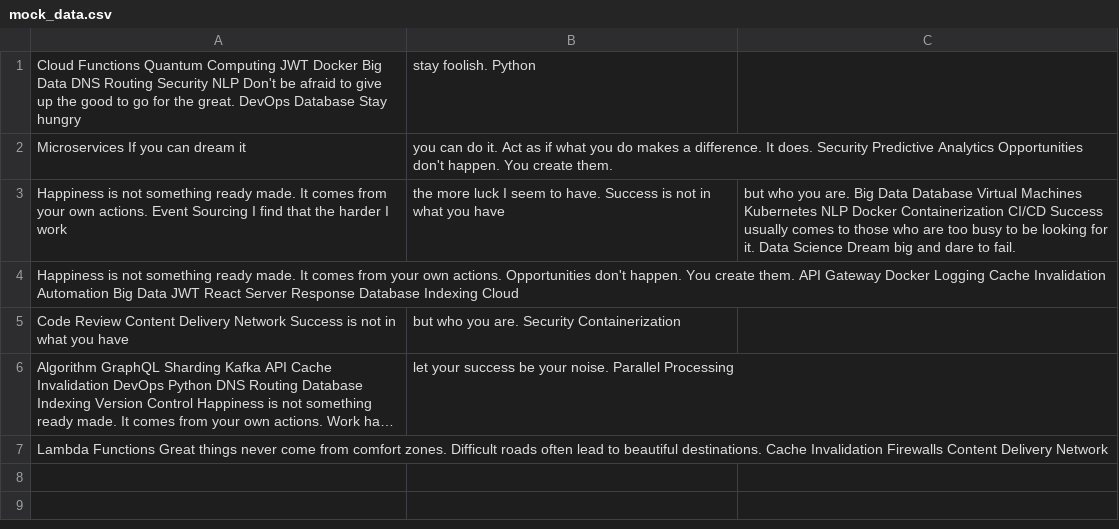
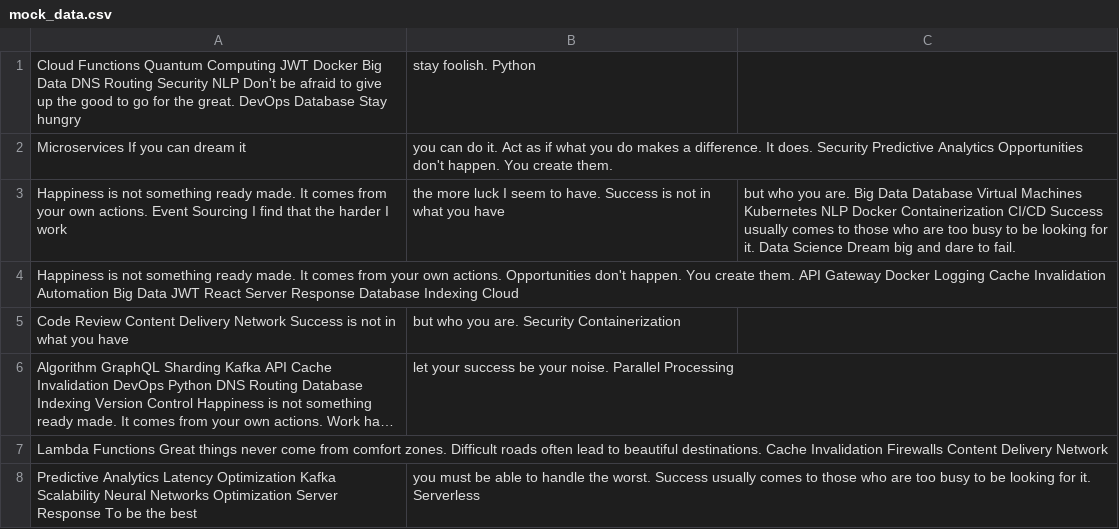
Before and after one commit to grottolegends/greechroma, a CSV file: reports/mock_data.csv, drawn as a sheet; long unchanged cells end in …; the diff names each change by its address in the sheet, - before the commit and + after, or states it on an @@ line.

Commit message:
Updated reports

```diff
--- a/reports/mock_data.csv
+++ b/reports/mock_data.csv
+row 8: Predictive Analytics Latency Optimization Kafka Scalability Neural Networks Optimization Server Response To be the best | you must be able to handle the worst. Success usually comes to those who are too busy to be looking for it. Serverless
```
Also changed, not shown: 3 other files.
